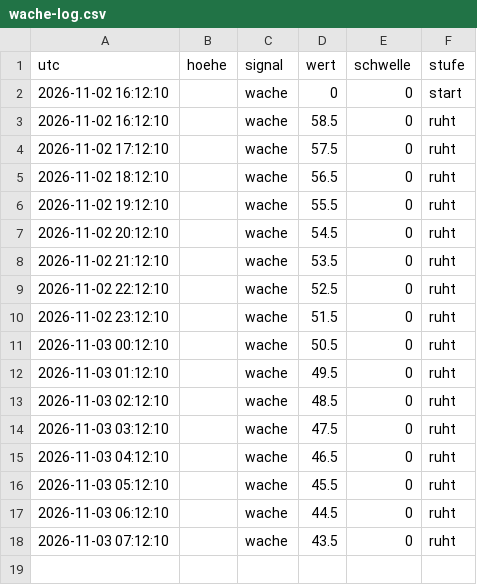
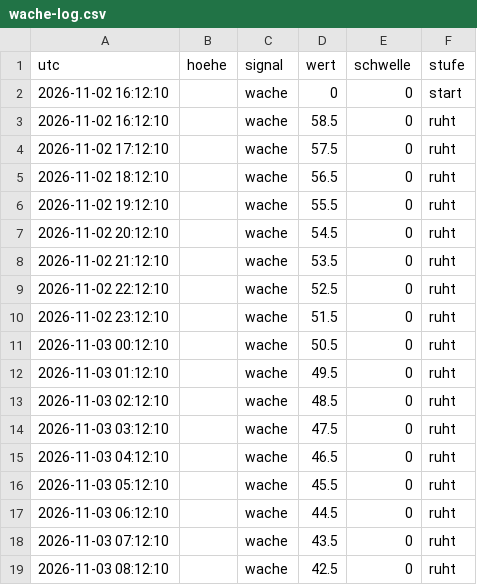
Before and after one commit to neoalphavault-png/kaspa-pulse, a CSV file: wache/wache-log.csv, drawn as a sheet; the diff names each change by its address in the sheet, - before the commit and + after, or states it on an @@ line.

Commit message:
upgrade-wache zcash-mainnet: log [bot]

```diff
--- a/wache/wache-log.csv
+++ b/wache/wache-log.csv
+row 19: 2026-11-03 08:12:10 |  | wache | 42.5 | 0 | ruht
```
